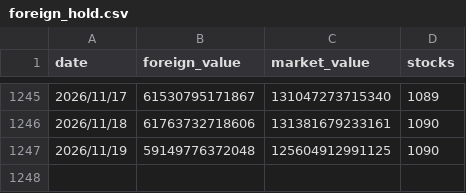
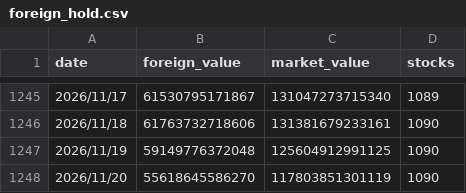
Before and after one commit to uptronyx-debug/taifex-oi-scraper, a CSV file: data/foreign_hold.csv, drawn as a sheet; only a part is shown, gaps mark what is left out.

```diff
--- a/data/foreign_hold.csv
+++ b/data/foreign_hold.csv
@@ -1247 +1247,2 @@ date,foreign_value,market_value,stocks
 2026/11/19,59149776372048,125604912991125,1090
+2026/11/20,55618645586270,117803851301119,1090
```
